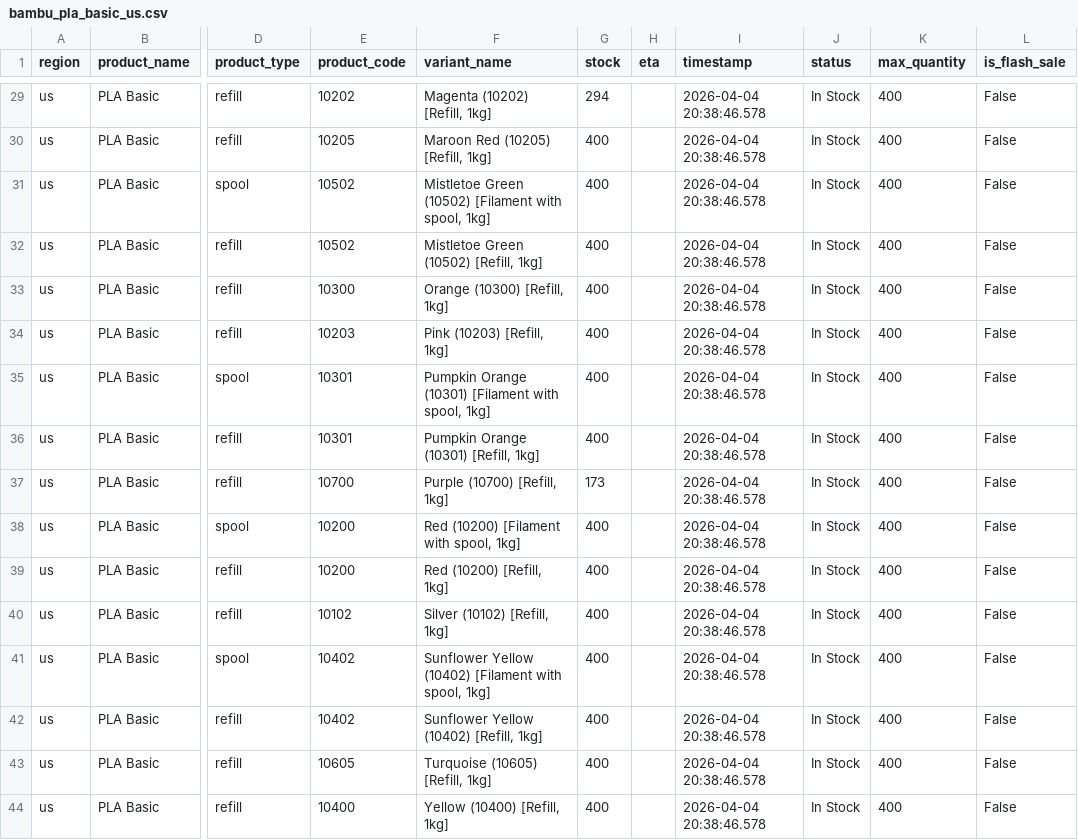
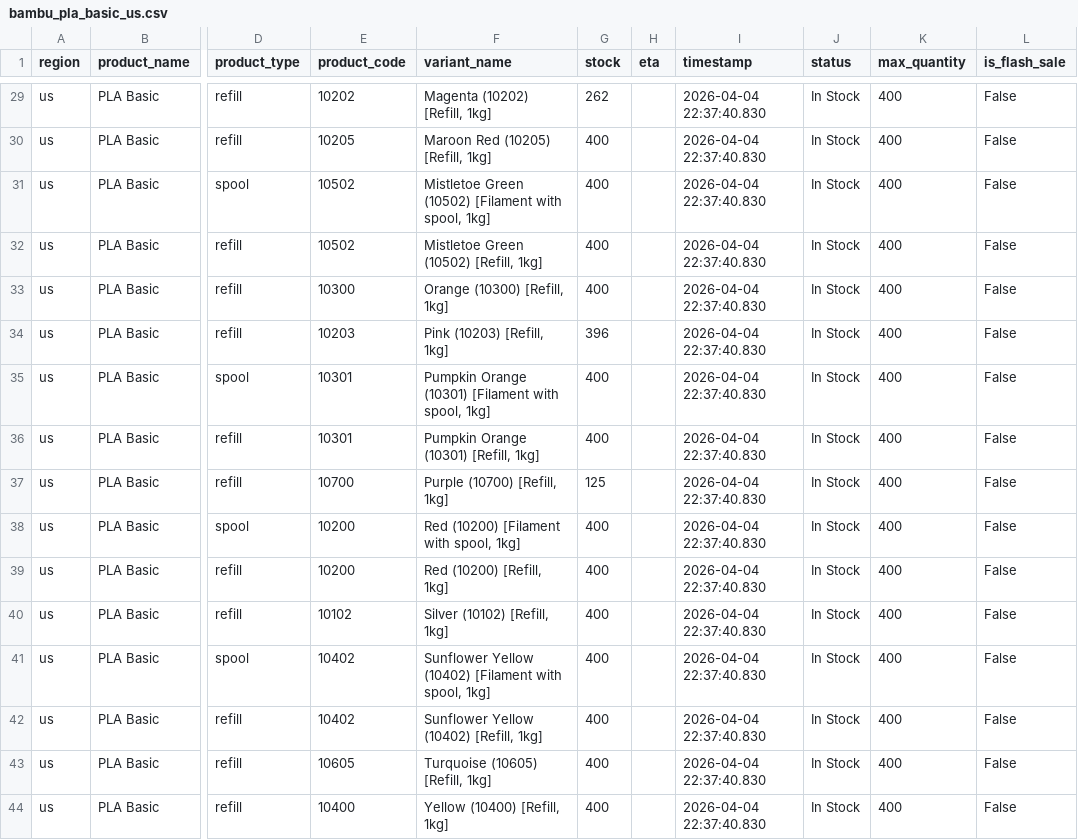
Before and after one commit to zachrigby3-star/bambu-filament-tracker, a CSV file: bambu_pla_basic_us.csv, drawn as a sheet; only a part is shown, gaps mark what is left out; the diff covers the shown part only; the diff names each change by its address in the sheet, - before the commit and + after, or states it on an @@ line.

```diff
--- a/bambu_pla_basic_us.csv
+++ b/bambu_pla_basic_us.csv
-G29 (stock): 294
+G29 (stock): 262
-I29:I44 (timestamp): 2026-04-04 20:38:46.578
+I29:I44 (timestamp): 2026-04-04 22:37:40.830
-G34 (stock): 400
+G34 (stock): 396
-G37 (stock): 173
+G37 (stock): 125
```
Also changed, not shown: 34 edited cells elsewhere in this file.
